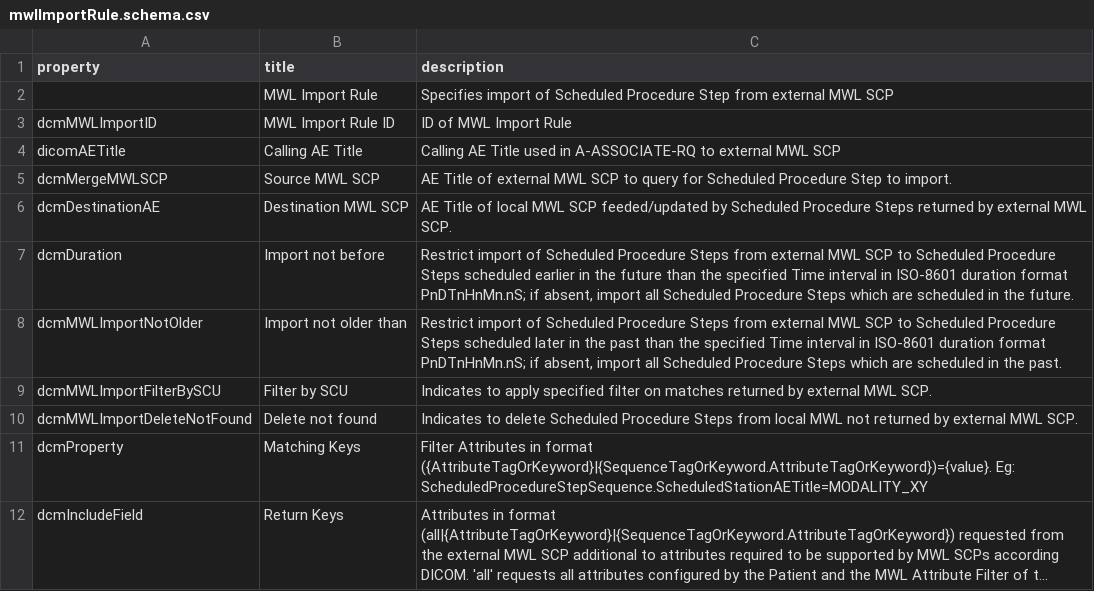
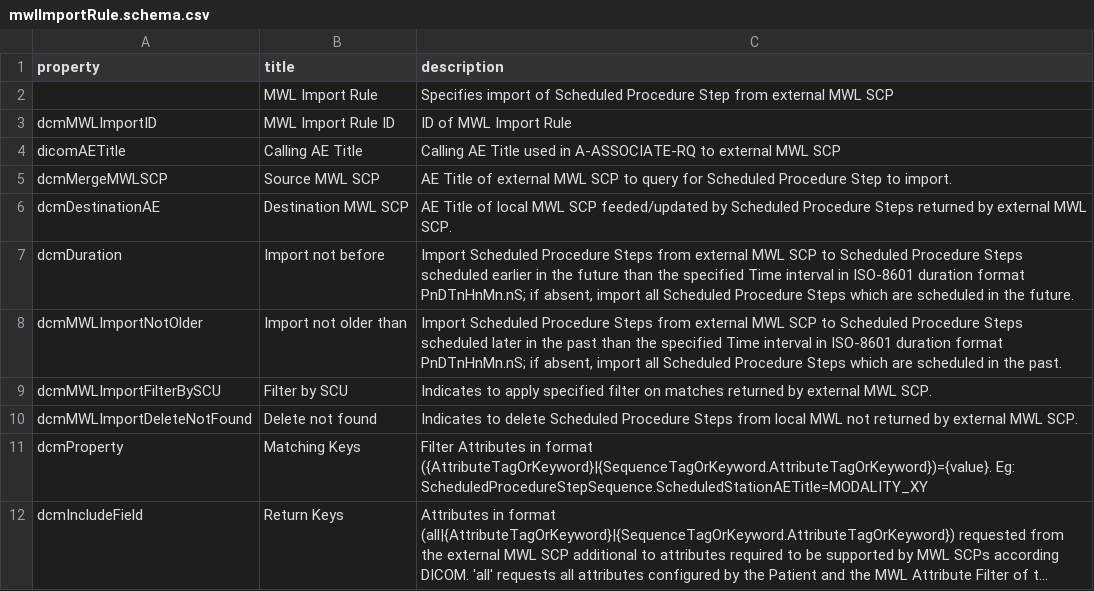
Before and after one commit to dcm4che/dcm4chee-arc-lang, a CSV file: src/csv/mwlImportRule.schema.csv, drawn as a sheet; long unchanged cells end in ….

Commit message:
add schema for MWL Import Rule #53

```diff
--- a/src/csv/mwlImportRule.schema.csv
+++ b/src/csv/mwlImportRule.schema.csv
@@ -6,4 +6,4 @@
 "dcmDestinationAE","Destination MWL SCP","AE Title of local MWL SCP feeded/updated by Scheduled Procedure Steps returned by external MWL SCP."
-"dcmDuration","Import not before","Restrict import of Scheduled Procedure Steps from external MWL SCP to Scheduled Procedure Steps scheduled earlier in the future than the specified Time interval in ISO-8601 duration format PnDTnHnMn.nS; if absent, import all Scheduled Procedure Steps which are scheduled in the future."
-"dcmMWLImportNotOlder","Import not older than","Restrict import of Scheduled Procedure Steps from external MWL SCP to Scheduled Procedure Steps scheduled later in the past than the specified Time interval in ISO-8601 duration format PnDTnHnMn.nS; if absent, import all Scheduled Procedure Steps which are scheduled in the past."
+"dcmDuration","Import not before","Import Scheduled Procedure Steps from external MWL SCP to Scheduled Procedure Steps scheduled earlier in the future than the specified Time interval in ISO-8601 duration format PnDTnHnMn.nS; if absent, import all Scheduled Procedure Steps which are scheduled in the future."
+"dcmMWLImportNotOlder","Import not older than","Import Scheduled Procedure Steps from external MWL SCP to Scheduled Procedure Steps scheduled later in the past than the specified Time interval in ISO-8601 duration format PnDTnHnMn.nS; if absent, import all Scheduled Procedure Steps which are scheduled in the past."
 "dcmMWLImportFilterBySCU","Filter by SCU","Indicates to apply specified filter on matches returned by external MWL SCP."
```
Also changed, not shown: 1 other file.
